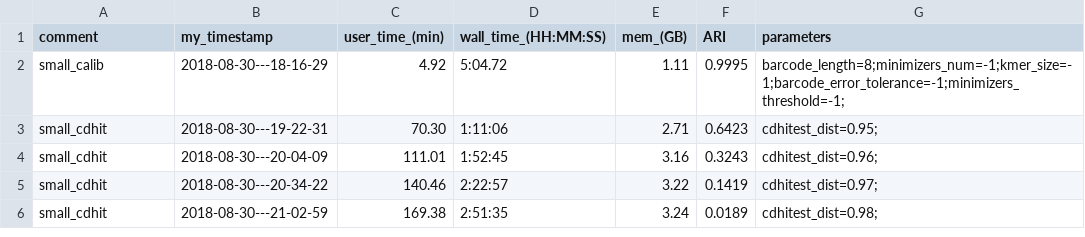
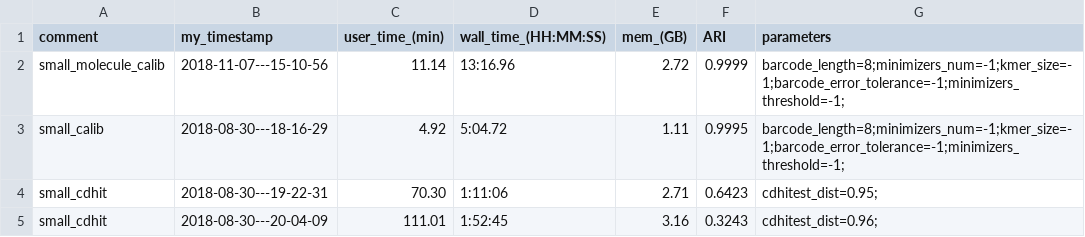
Before and after one commit to vpc-ccg/calib, a CSV file: experiments/simulated_tests/small_benchmarks.csv, drawn as a sheet; only a part is shown; the shorter side is filled out with more unchanged rows; the diff names each change by its address in the sheet, - before the commit and + after, or states it on an @@ line.

Commit message:
Update small_benchmarks.csv

```diff
--- a/experiments/simulated_tests/small_benchmarks.csv
+++ b/experiments/simulated_tests/small_benchmarks.csv
+row 2: small_molecule_calib | 2018-11-07---15-10-56 | 11.14 | 13:16.96 | 2.72 | 0.9999 | barcode_length=8;minimizers_num=-1;kmer_size=-1;barcode_error_tolerance=-1;minimizers_threshold=-1;
```
